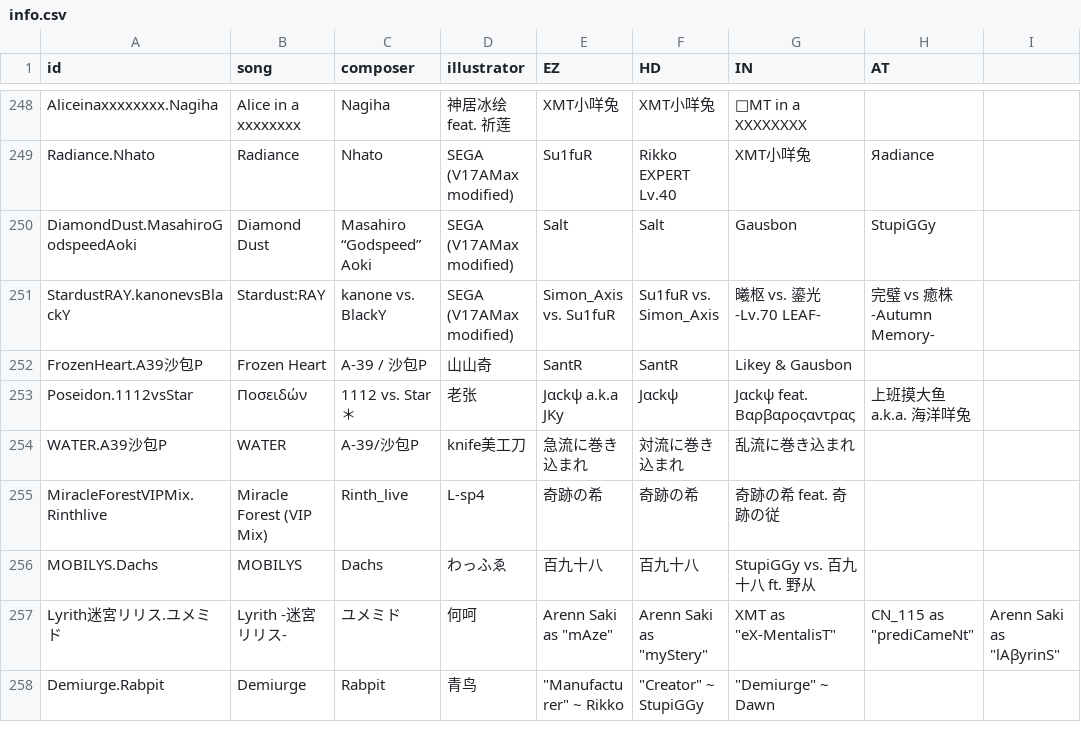
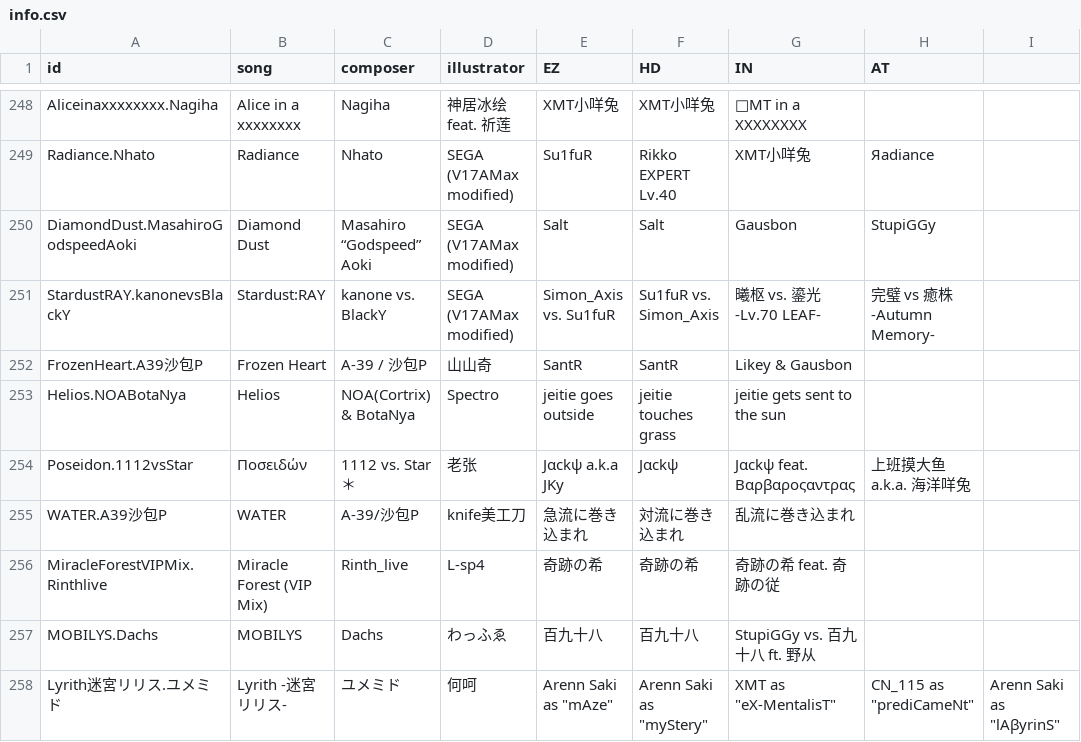
Before and after one commit to Catrong/phi-plugin-koishi, a CSV file: resources/info/info.csv, drawn as a sheet; only a part is shown, gaps mark what is left out; the shorter side is filled out with more unchanged rows.

```diff
--- a/resources/info/info.csv
+++ b/resources/info/info.csv
@@ -252,2 +252,3 @@ StardustRAY.kanonevsBlackY,Stardust:RAY,kanone vs. BlackY,SEGA (V17AMax modified
 FrozenHeart.A39沙包P,Frozen Heart,A-39 / 沙包P,山山奇,SantR,SantR,Likey & Gausbon,
+Helios.NOABotaNya,Helios,NOA(Cortrix) & BotaNya,Spectro,jeitie goes outside,jeitie touches grass,jeitie gets sent to the sun,
 Poseidon.1112vsStar,Ποσειδών,1112 vs. Star＊,老张,Jαckψ a.k.a JKy,Jαckψ,Jαckψ feat. Βαρβαροςαντρας,上班摸大鱼 a.k.a. 海洋咩兔
```
Also changed, not shown: resources/info/difficulty.csv, 6 other files.
